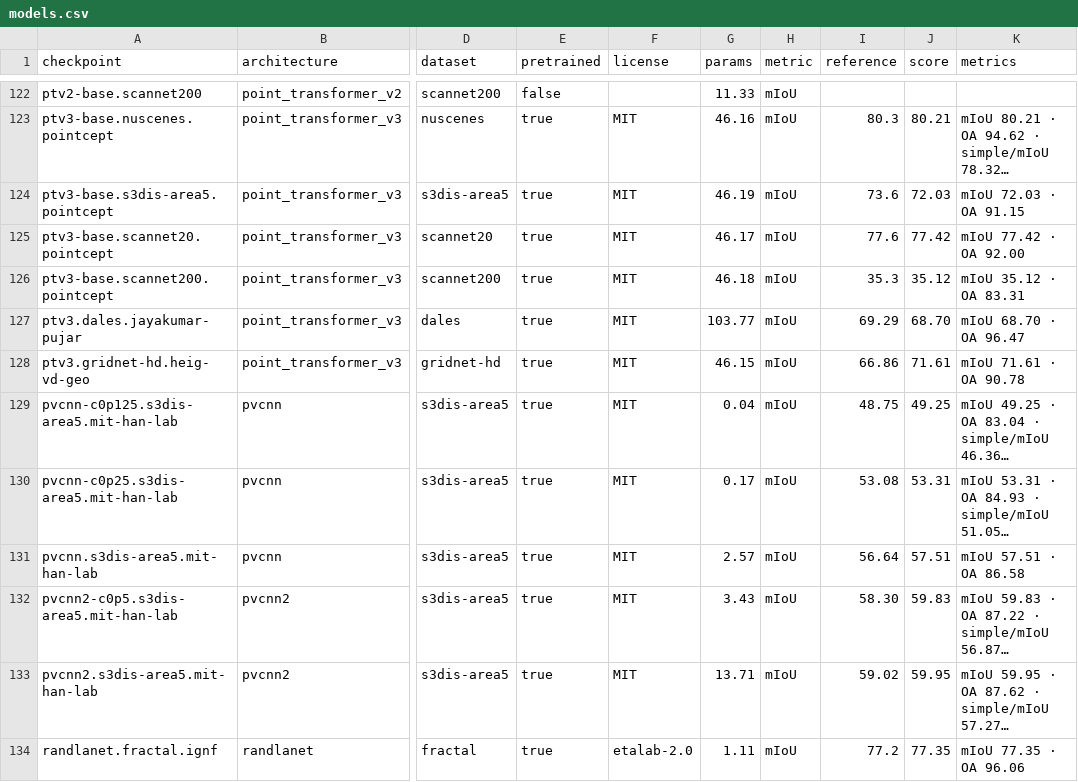
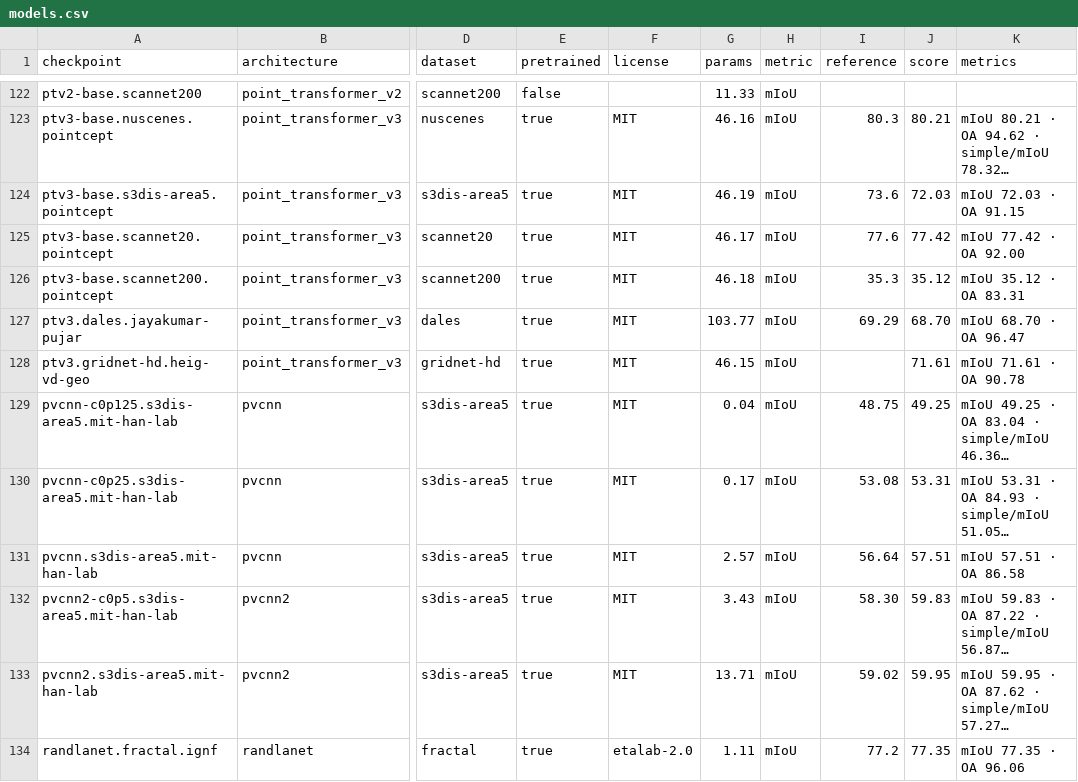
Before and after one commit to arthurdjn/pytorch-pointcloud, a CSV file: docs/data/models.csv, drawn as a sheet; only a part is shown, gaps mark what is left out; long unchanged cells end in …; the diff names each change by its address in the sheet, - before the commit and + after, or states it on an @@ line.

Commit message:
docs: drop the gridnet-hd test-split reference from the catalog

```diff
--- a/docs/data/models.csv
+++ b/docs/data/models.csv
-I128 (reference): 66.86
+I128 (reference): (empty)
```
Also changed, not shown: 2 other files.
